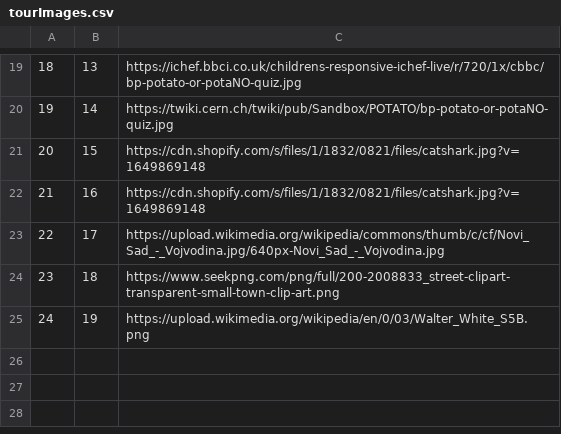
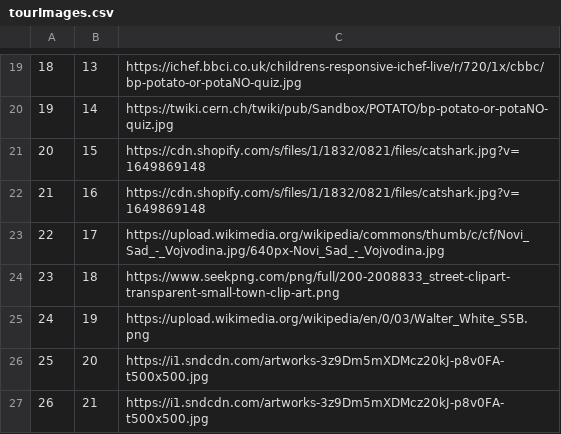
Before and after one commit to kovacevicanja/sims-grupa3-teamA, a CSV file: Resources/Data/tourImages.csv, drawn as a sheet; only a part is shown, gaps mark what is left out.

Commit message:
Tour cancelation completed

```diff
--- a/Resources/Data/tourImages.csv
+++ b/Resources/Data/tourImages.csv
@@ -25 +25,3 @@
 24|19|https://upload.wikimedia.org/wikipedia/en/0/03/Walter_White_S5B.png
+25|20|https://i1.sndcdn.com/artworks-3z9Dm5mXDMcz20kJ-p8v0FA-t500x500.jpg
+26|21|https://i1.sndcdn.com/artworks-3z9Dm5mXDMcz20kJ-p8v0FA-t500x500.jpg
```
Also changed, not shown: Resources/Data/keyPoints.csv, Resources/Data/tourLocations.csv, 6 other files.
